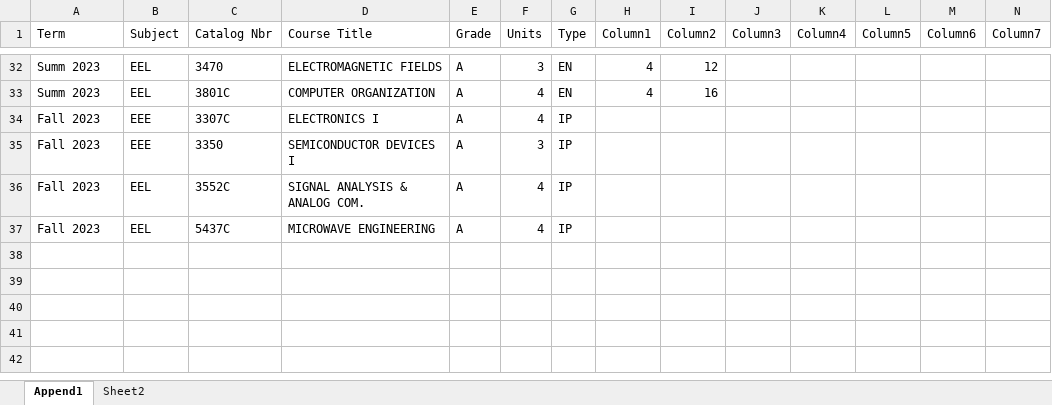
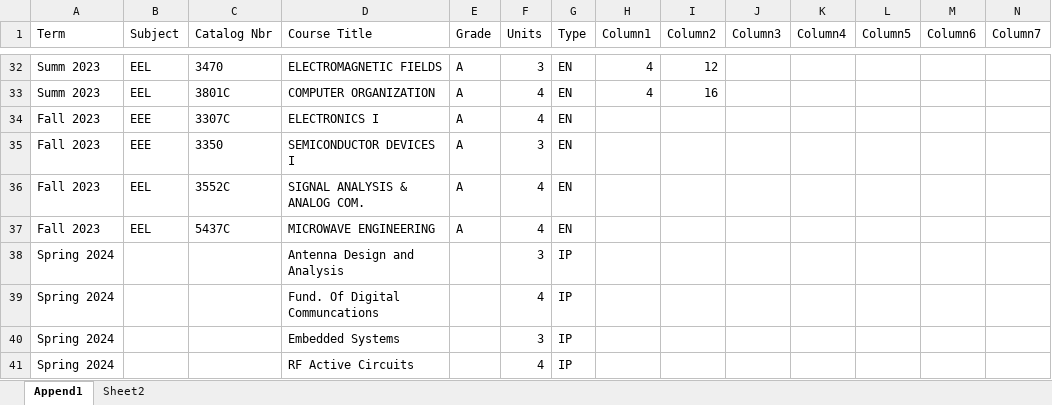
Before and after one commit to youss2017/UCF, an Excel workbook: GPA.xlsx, sheet Append1, drawn as a sheet; only a part is shown, gaps mark what is left out; values as stored, in another font and other column widths than the file's, no borders; table styles not drawn; rows hold the shown columns only; the diff names each change by its address in the sheet, - before the commit and + after, or states it on an @@ line.

```diff
--- a/GPA.xlsx (sheet Append1)
+++ b/GPA.xlsx (sheet Append1)
-G34:G37 (Type): IP
+G34:G37 (Type): EN
+row 38: Spring 2024 |  |  | Antenna Design and Analysis |  | 3 | IP
+row 39: Spring 2024 |  |  | Fund. Of Digital Communcations |  | 4 | IP
+row 40: Spring 2024 |  |  | Embedded Systems |  | 3 | IP
+row 41: Spring 2024 |  |  | RF Active Circuits |  | 4 | IP
```
Also changed, not shown: Schedule Plan.xlsx, 17 other files.
